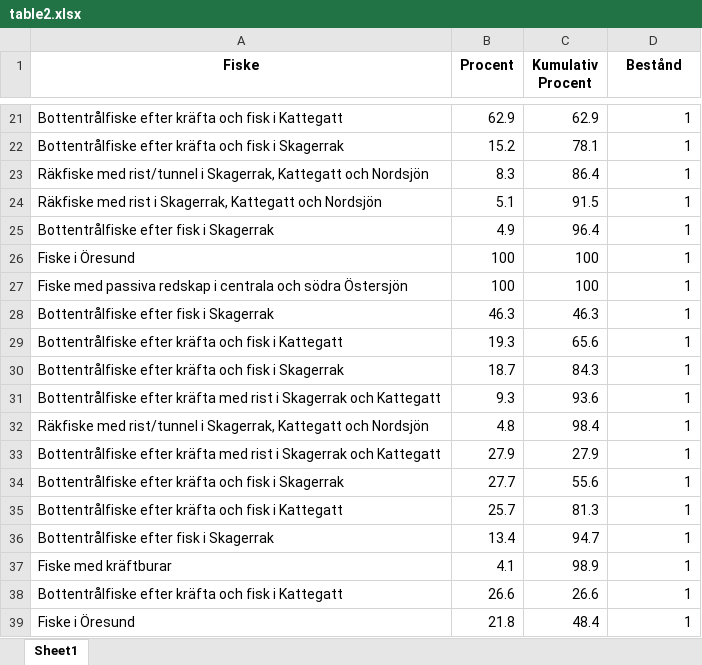
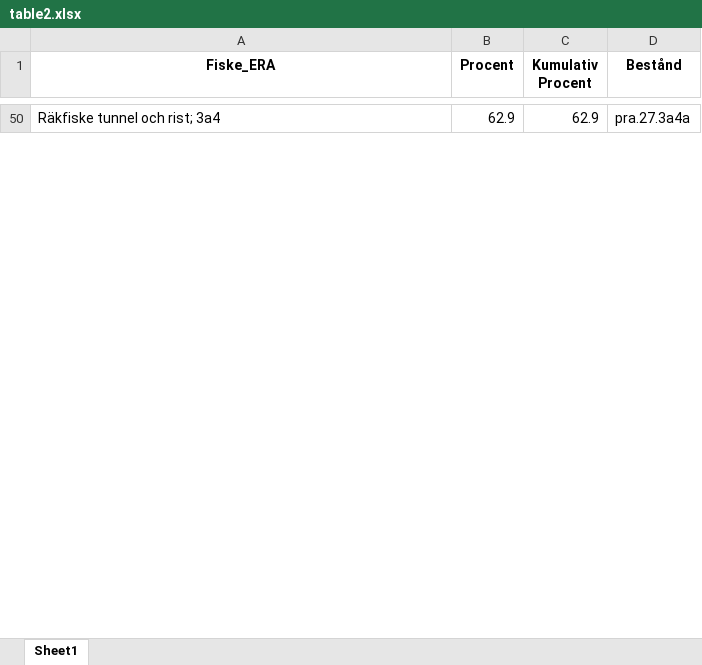
Before and after one commit to maxlindmark/fisk-atlas, an Excel workbook: output/2023/ERA/table2.xlsx, sheet Sheet1, drawn as a sheet; only a part is shown, gaps mark what is left out; values as stored, in another font and other column widths than the file's, no borders; removed rows and columns are numbered as before the commit, all else as after; the diff covers the shown part only; the diff names each change by its address in the sheet, - before the commit and + after, or states it on an @@ line.

```diff
--- a/output/2023/ERA/table2.xlsx (sheet Sheet1)
+++ b/output/2023/ERA/table2.xlsx (sheet Sheet1)
-A1: Fiske
+A1: Fiske_ERA
-A50 (Fiske_ERA): Bottentrålfiske efter kräfta och fisk i Kattegatt
+A50 (Fiske_ERA): Räkfiske tunnel och rist; 3a4
-D50 (Bestånd): 1
+D50 (Bestånd): pra.27.3a4a
-row 22: Bottentrålfiske efter kräfta och fisk i Skagerrak | 15.2 | 78.1 | 1
-row 23: Räkfiske med rist/tunnel i Skagerrak, Kattegatt och Nordsjön | 8.3 | 86.4 | 1
-row 24: Räkfiske med rist i Skagerrak, Kattegatt och Nordsjön | 5.1 | 91.5 | 1
-row 25: Bottentrålfiske efter fisk i Skagerrak | 4.9 | 96.4 | 1
-row 26: Fiske i Öresund | 100 | 100 | 1
-row 27: Fiske med passiva redskap i centrala och södra Östersjön | 100 | 100 | 1
-row 28: Bottentrålfiske efter fisk i Skagerrak | 46.3 | 46.3 | 1
-row 29: Bottentrålfiske efter kräfta och fisk i Kattegatt | 19.3 | 65.6 | 1
-row 30: Bottentrålfiske efter kräfta och fisk i Skagerrak | 18.7 | 84.3 | 1
-row 31: Bottentrålfiske efter kräfta med rist i Skagerrak och Kattegatt | 9.3 | 93.6 | 1
-row 32: Räkfiske med rist/tunnel i Skagerrak, Kattegatt och Nordsjön | 4.8 | 98.4 | 1
-row 33: Bottentrålfiske efter kräfta med rist i Skagerrak och Kattegatt | 27.9 | 27.9 | 1
-row 34: Bottentrålfiske efter kräfta och fisk i Skagerrak | 27.7 | 55.6 | 1
-row 35: Bottentrålfiske efter kräfta och fisk i Kattegatt | 25.7 | 81.3 | 1
-row 36: Bottentrålfiske efter fisk i Skagerrak | 13.4 | 94.7 | 1
-row 37: Fiske med kräftburar | 4.1 | 98.9 | 1
-row 38: Bottentrålfiske efter kräfta och fisk i Kattegatt | 26.6 | 26.6 | 1
-row 39: Fiske i Öresund | 21.8 | 48.4 | 1
```
Also changed, not shown: 71 added rows and 56 removed rows elsewhere in this sheet, output/2023/ERA/table1.xlsx, output/2023/ERA/table3.xlsx, 3 other files.
